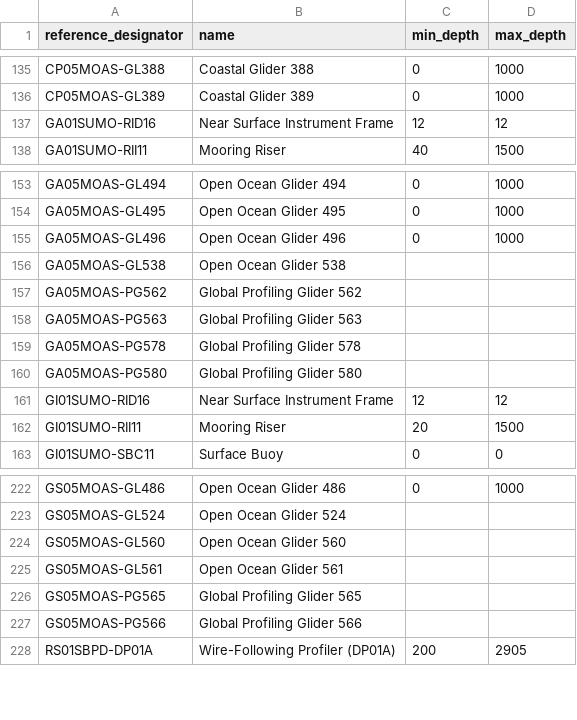
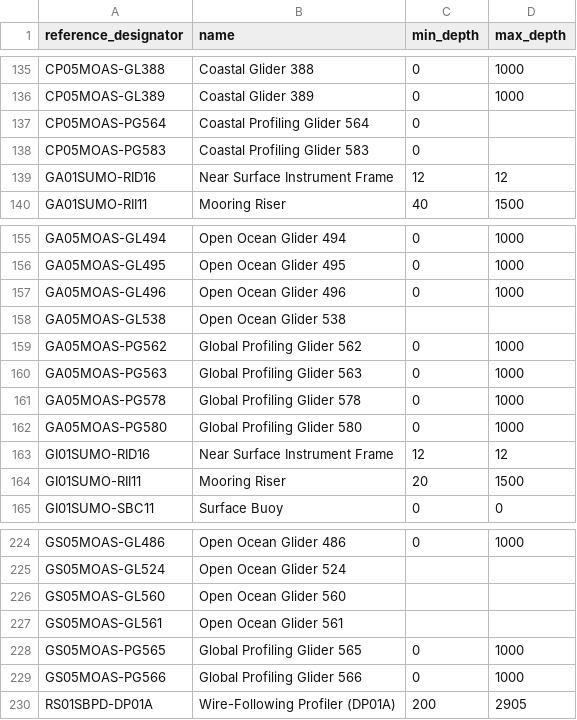
Before and after one commit to seagrinch/data-team-python, a CSV file: infrastructure/nodes.csv, drawn as a sheet; only a part is shown, gaps mark what is left out.

```diff
--- a/infrastructure/nodes.csv
+++ b/infrastructure/nodes.csv
@@ -136,2 +136,4 @@ CP05MOAS-GL388,Coastal Glider 388,0,1000
 CP05MOAS-GL389,Coastal Glider 389,0,1000
+CP05MOAS-PG564,Coastal Profiling Glider 564,0,
+CP05MOAS-PG583,Coastal Profiling Glider 583,0,
 GA01SUMO-RID16,Near Surface Instrument Frame,12,12
@@ -156,6 +158,6 @@ GA05MOAS-GL496,Open Ocean Glider 496,0,1000
 GA05MOAS-GL538,Open Ocean Glider 538,,
-GA05MOAS-PG562,Global Profiling Glider 562,,
-GA05MOAS-PG563,Global Profiling Glider 563,,
-GA05MOAS-PG578,Global Profiling Glider 578,,
-GA05MOAS-PG580,Global Profiling Glider 580,,
+GA05MOAS-PG562,Global Profiling Glider 562,0,1000
+GA05MOAS-PG563,Global Profiling Glider 563,0,1000
+GA05MOAS-PG578,Global Profiling Glider 578,0,1000
+GA05MOAS-PG580,Global Profiling Glider 580,0,1000
 GI01SUMO-RID16,Near Surface Instrument Frame,12,12
@@ -225,4 +227,4 @@ GS05MOAS-GL560,Open Ocean Glider 560,,
 GS05MOAS-GL561,Open Ocean Glider 561,,
-GS05MOAS-PG565,Global Profiling Glider 565,,
-GS05MOAS-PG566,Global Profiling Glider 566,,
+GS05MOAS-PG565,Global Profiling Glider 565,0,1000
+GS05MOAS-PG566,Global Profiling Glider 566,0,1000
 RS01SBPD-DP01A,Wire-Following Profiler (DP01A),200,2905
```
Also changed, not shown: infrastructure/instruments.csv, 1 other file.
